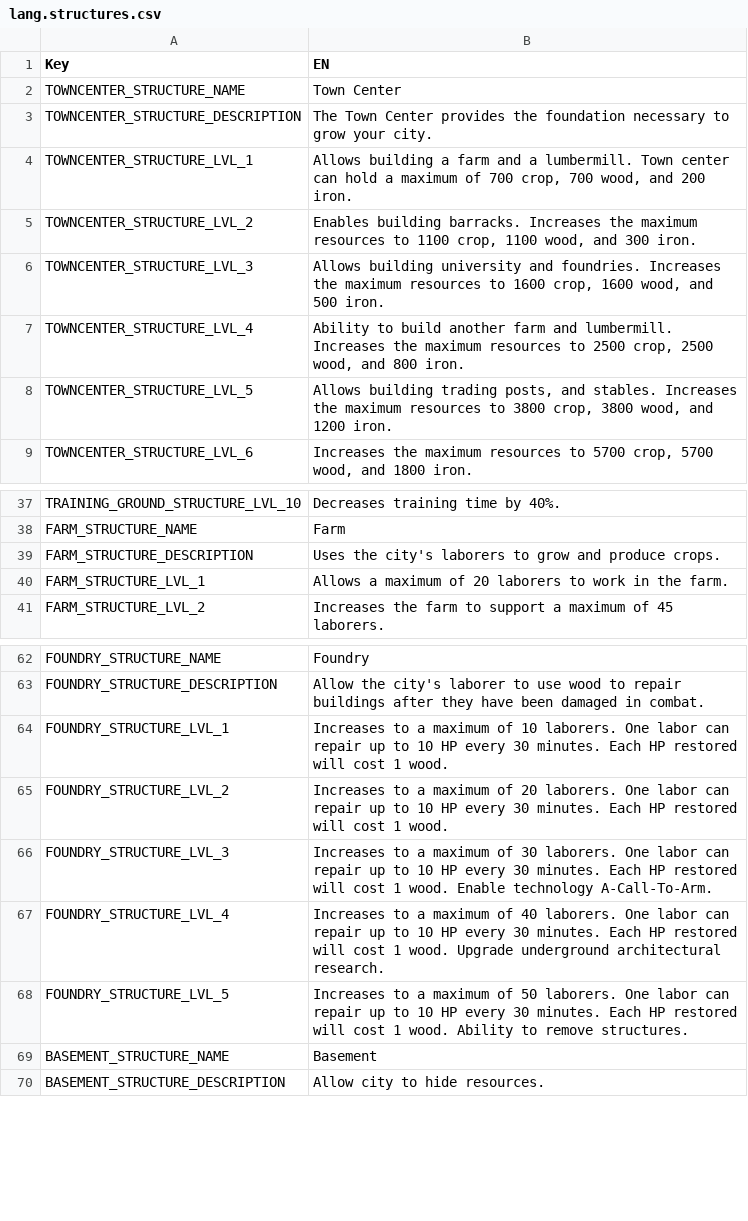
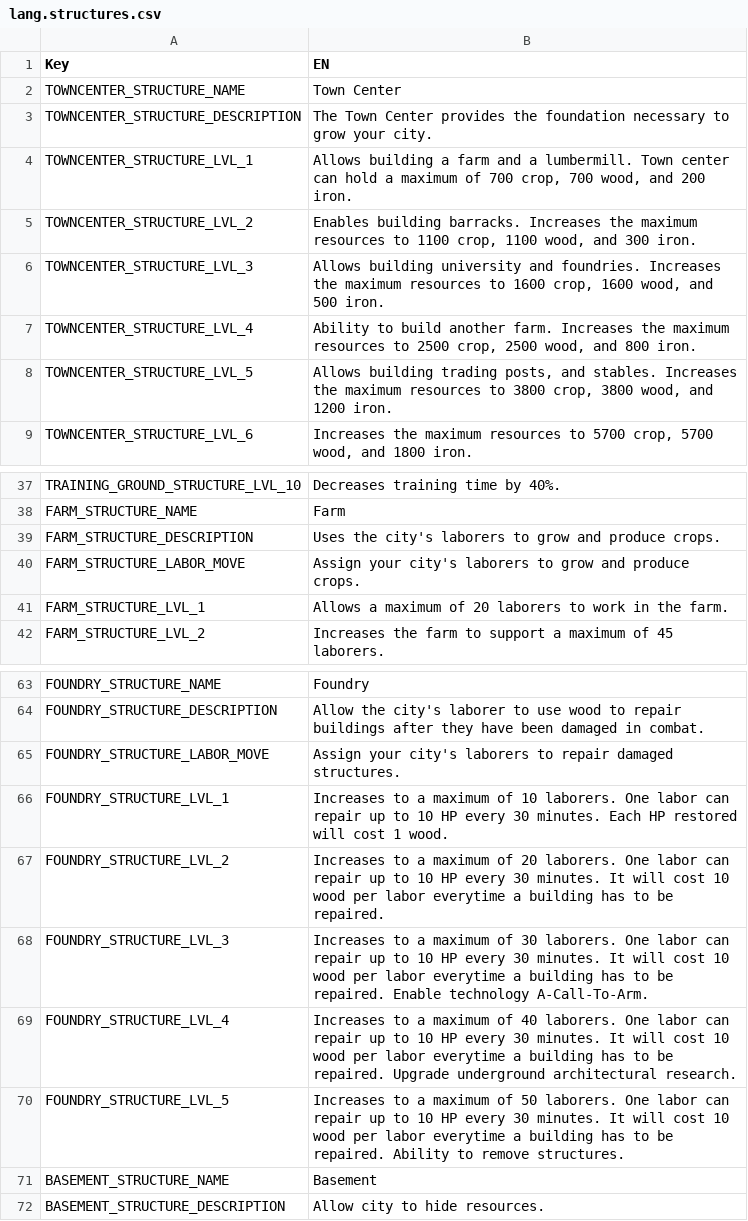
Before and after one commit to giulianob/tribalhero, a CSV file: conf/csv/lang.structures.csv, drawn as a sheet; only a part is shown, gaps mark what is left out.

```diff
--- a/conf/csv/lang.structures.csv
+++ b/conf/csv/lang.structures.csv
@@ -6,3 +6,3 @@ TOWNCENTER_STRUCTURE_LVL_2,"Enables building barracks. Increases the maximum res
 TOWNCENTER_STRUCTURE_LVL_3,"Allows building university and foundries. Increases the maximum resources to 1600 crop, 1600 wood, and 500 iron."
-TOWNCENTER_STRUCTURE_LVL_4,"Ability to build another farm and lumbermill. Increases the maximum resources to 2500 crop, 2500 wood, and 800 iron."
+TOWNCENTER_STRUCTURE_LVL_4,"Ability to build another farm. Increases the maximum resources to 2500 crop, 2500 wood, and 800 iron."
 TOWNCENTER_STRUCTURE_LVL_5,"Allows building trading posts, and stables.  Increases the maximum resources to 3800 crop, 3800 wood, and 1200 iron."
@@ -39,2 +39,3 @@ FARM_STRUCTURE_NAME,Farm
 FARM_STRUCTURE_DESCRIPTION,Uses the city's laborers to grow and produce crops.
+FARM_STRUCTURE_LABOR_MOVE,Assign your city's laborers to grow and produce crops.
 FARM_STRUCTURE_LVL_1,Allows a maximum of 20 laborers to work in the farm.
@@ -63,7 +64,8 @@ FOUNDRY_STRUCTURE_NAME,Foundry
 FOUNDRY_STRUCTURE_DESCRIPTION,Allow the city's laborer to use wood to repair buildings after they have been damaged in combat.
+FOUNDRY_STRUCTURE_LABOR_MOVE,Assign your city's laborers to repair damaged structures.
 FOUNDRY_STRUCTURE_LVL_1,Increases to a maximum of 10 laborers. One labor can repair up to 10 HP every 30 minutes. Each HP restored will cost 1 wood.
-FOUNDRY_STRUCTURE_LVL_2,Increases to a maximum of 20 laborers. One labor can repair up to 10 HP every 30 minutes. Each HP restored will cost 1 wood.
-FOUNDRY_STRUCTURE_LVL_3,Increases to a maximum of 30 laborers. One labor can repair up to 10 HP every 30 minutes. Each HP restored will cost 1 wood.  Enable technology A-Call-To-Arm.
-FOUNDRY_STRUCTURE_LVL_4,Increases to a maximum of 40 laborers. One labor can repair up to 10 HP every 30 minutes. Each HP restored will cost 1 wood.  Upgrade underground architectural research.
-FOUNDRY_STRUCTURE_LVL_5,Increases to a maximum of 50 laborers. One labor can repair up to 10 HP every 30 minutes. Each HP restored will cost 1 wood.  Ability to remove structures.
+FOUNDRY_STRUCTURE_LVL_2,Increases to a maximum of 20 laborers. One labor can repair up to 10 HP every 30 minutes. It will cost 10 wood per labor everytime a building has to be repaired.
+FOUNDRY_STRUCTURE_LVL_3,Increases to a maximum of 30 laborers. One labor can repair up to 10 HP every 30 minutes. It will cost 10 wood per labor everytime a building has to be repaired. Enable technology A-Call-To-Arm.
+FOUNDRY_STRUCTURE_LVL_4,Increases to a maximum of 40 laborers. One labor can repair up to 10 HP every 30 minutes. It will cost 10 wood per labor everytime a building has to be repaired. Upgrade underground architectural research.
+FOUNDRY_STRUCTURE_LVL_5,Increases to a maximum of 50 laborers. One labor can repair up to 10 HP every 30 minutes. It will cost 10 wood per labor everytime a building has to be repaired. Ability to remove structures.
 BASEMENT_STRUCTURE_NAME,Basement
```
Also changed, not shown: conf/csv/action.csv, conf/csv/unit.csv, 5 other files.
